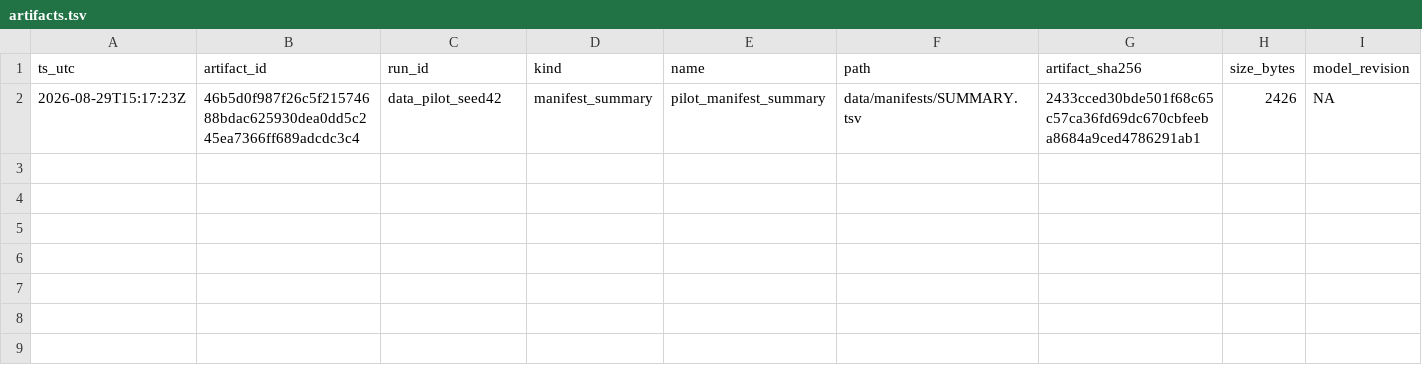
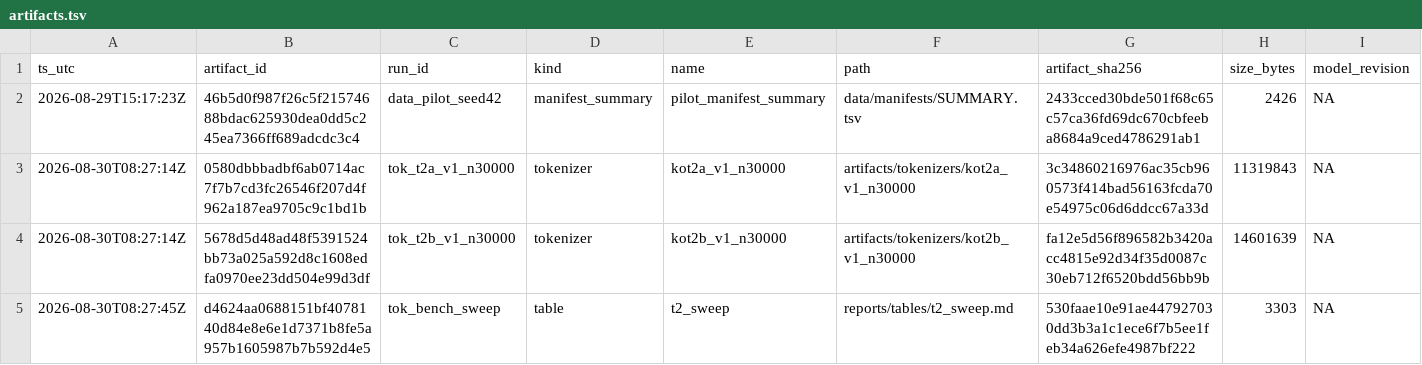
Before and after one commit to jinsan02/kotokenlab, a TSV file: experiments/artifacts.tsv, drawn as a sheet; only a part is shown; rows hold the shown columns only; the diff names each change by its address in the sheet, - before the commit and + after, or states it on an @@ line.

```diff
--- a/experiments/artifacts.tsv
+++ b/experiments/artifacts.tsv
+row 3: 2026-08-30T08:27:14Z | 0580dbbbadbf6ab0714ac7f7b7cd3fc26546f207d4f962a187ea9705c9c1bd1b | tok_t2a_v1_n30000 | tokenizer | kot2a_v1_n30000 | artifacts/tokenizers/kot2a_v1_n30000 | 3c34860216976ac35cb960573f414bad56163fcda70e54975c06d6ddcc67a33d | 11319843 | NA
+row 4: 2026-08-30T08:27:14Z | 5678d5d48ad48f5391524bb73a025a592d8c1608edfa0970ee23dd504e99d3df | tok_t2b_v1_n30000 | tokenizer | kot2b_v1_n30000 | artifacts/tokenizers/kot2b_v1_n30000 | fa12e5d56f896582b3420acc4815e92d34f35d0087c30eb712f6520bdd56bb9b | 14601639 | NA
+row 5: 2026-08-30T08:27:45Z | d4624aa0688151bf4078140d84e8e6e1d7371b8fe5a957b1605987b7b592d4e5 | tok_bench_sweep | table | t2_sweep | reports/tables/t2_sweep.md | 530faae10e91ae447927030dd3b3a1c1ece6f7b5ee1feb34a626efe4987bf222 | 3303 | NA
```
Also changed, not shown: experiments/LEDGER.tsv, 10 other files.
